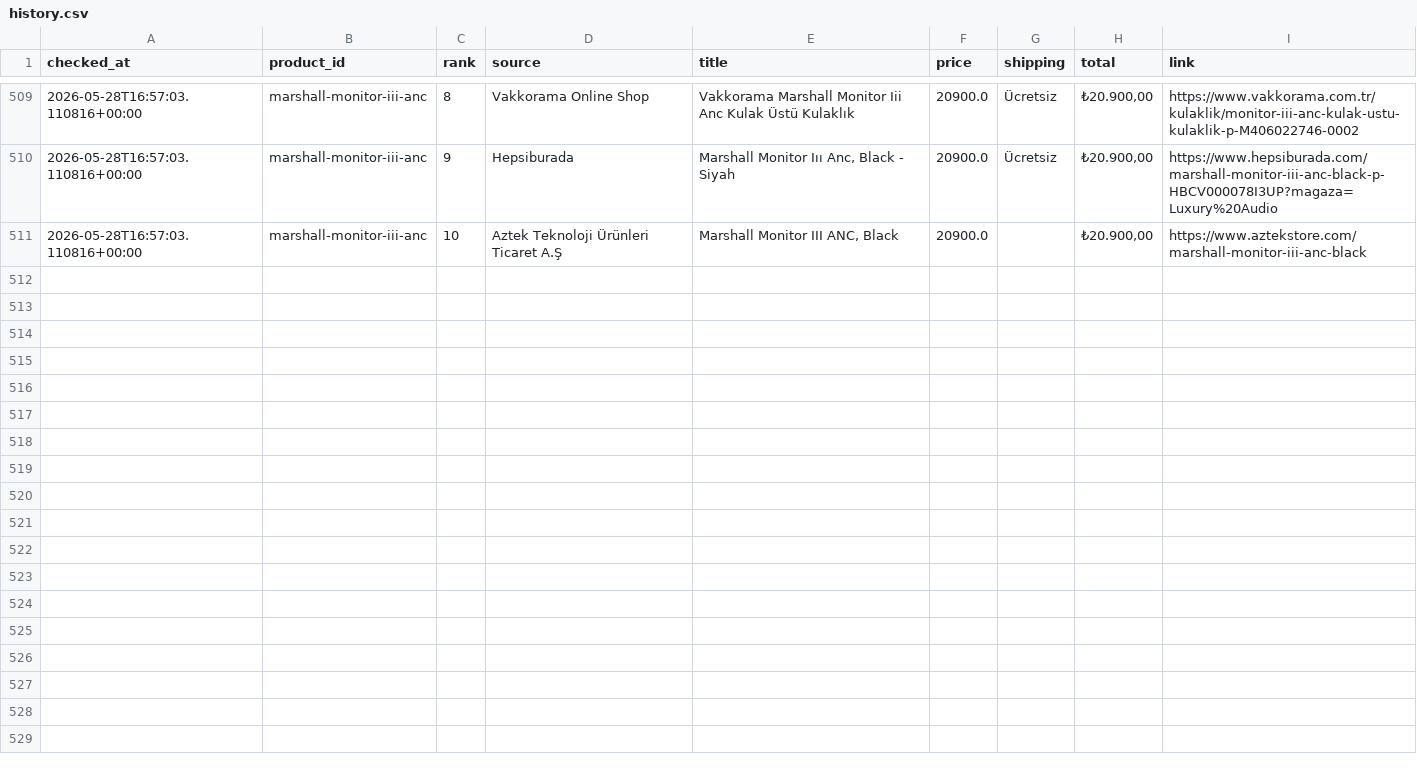
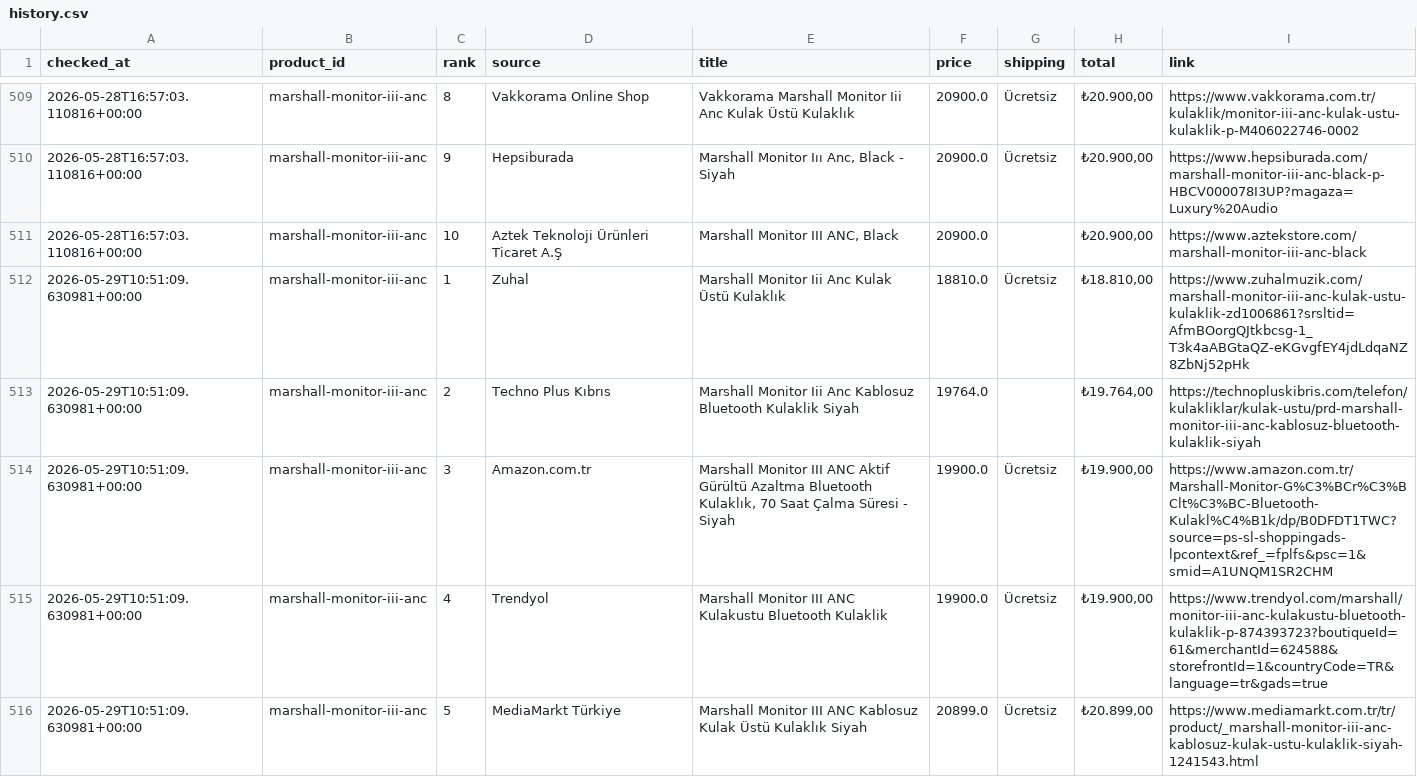
Before and after one commit to bozkurt1453-am/price-tracker, a CSV file: data/history.csv, drawn as a sheet; only a part is shown, gaps mark what is left out; the diff covers the shown part only.

Commit message:
Update price data

```diff
--- a/data/history.csv
+++ b/data/history.csv
@@ -511 +511,6 @@ checked_at,product_id,rank,source,title,price,shipping,total,link
 2026-05-28T16:57:03.110816+00:00,marshall-monitor-iii-anc,10,Aztek Teknoloji Ürünleri Ticaret A.Ş,"Marshall Monitor III ANC, Black",20900.0,,"₺20.900,00",https://www.aztekstore.com/marshall-monitor-iii-anc-black
+2026-05-29T10:51:09.630981+00:00,marshall-monitor-iii-anc,1,Zuhal,Marshall Monitor Iii Anc Kulak Üstü Kulaklık,18810.0,Ücretsiz,"₺18.810,00",https://www.zuhalmuzik.com/marshall-monitor-iii-anc-kulak-ustu-kulaklik-zd1006861?srsltid=AfmBOorgQJtkbcsg-1_T3k4aABGtaQZ-eKGvgfEY4jdLdqaNZ8ZbNj52pHk
+2026-05-29T10:51:09.630981+00:00,marshall-monitor-iii-anc,2,Techno Plus Kıbrıs,Marshall Monitor Iii Anc Kablosuz Bluetooth Kulaklik Siyah,19764.0,,"₺19.764,00",https://technopluskibris.com/telefon/kulakliklar/kulak-ustu/prd-marshall-monitor-iii-anc-kablosuz-bluetooth-kulaklik-siyah
+2026-05-29T10:51:09.630981+00:00,marshall-monitor-iii-anc,3,Amazon.com.tr,"Marshall Monitor III ANC Aktif Gürültü Azaltma Bluetooth Kulaklık, 70 Saat Çalma Süresi - Siyah",19900.0,Ücretsiz,"₺19.900,00",https://www.amazon.com.tr/Marshall-Monitor-G%C3%BCr%C3%BClt%C3%BC-Bluetooth-Kulakl%C4%B1k/dp/B0DFDT1TWC?source=ps-sl-shoppingads-lpcontext&ref_=fplfs&psc=1&smid=A1UNQM1SR2CHM
+2026-05-29T10:51:09.630981+00:00,marshall-monitor-iii-anc,4,Trendyol,Marshall Monitor III ANC Kulakustu Bluetooth Kulaklik,19900.0,Ücretsiz,"₺19.900,00",https://www.trendyol.com/marshall/monitor-iii-anc-kulakustu-bluetooth-kulaklik-p-874393723?boutiqueId=61&merchantId=624588&storefrontId=1&countryCode=TR&language=tr&gads=true
+2026-05-29T10:51:09.630981+00:00,marshall-monitor-iii-anc,5,MediaMarkt Türkiye,Marshall Monitor III ANC Kablosuz Kulak Üstü Kulaklık Siyah,20899.0,Ücretsiz,"₺20.899,00",https://www.mediamarkt.com.tr/tr/product/_marshall-monitor-iii-anc-kablosuz-kulak-ustu-kulaklik-siyah-1241543.html
```
Also changed, not shown: 5 added rows elsewhere in this file, 1 other file.
